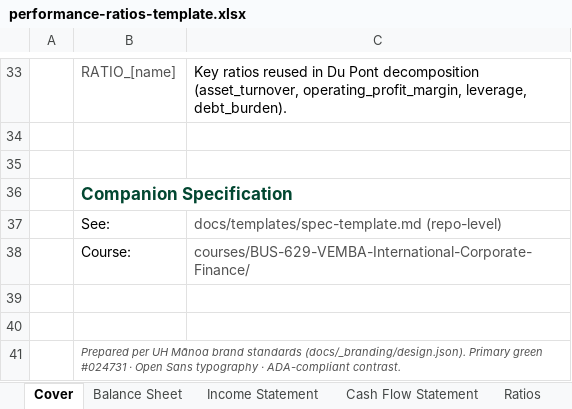
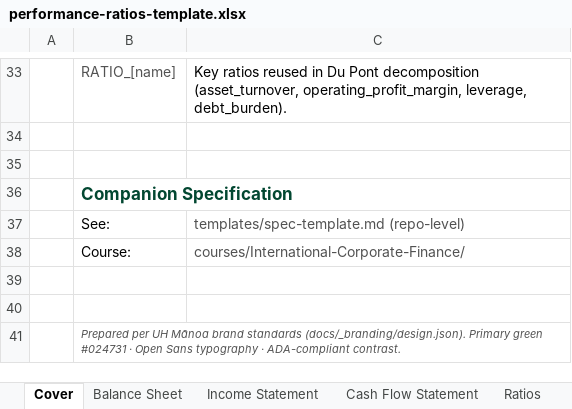
Before and after one commit to adamwstauffer/shidler, an Excel workbook: templates/spreadsheets/performance-ratios-template.xlsx, sheet Cover, drawn as a sheet; only a part is shown, gaps mark what is left out; values as stored, in another font and other column widths than the file's, no borders; the diff names each change by its address in the sheet, - before the commit and + after, or states it on an @@ line.

```diff
--- a/templates/spreadsheets/performance-ratios-template.xlsx (sheet Cover)
+++ b/templates/spreadsheets/performance-ratios-template.xlsx (sheet Cover)
-C37: docs/templates/spec-template.md (repo-level)
+C37: templates/spec-template.md (repo-level)
-C38: courses/BUS-629-VEMBA-International-Corporate-Finance/
+C38: courses/International-Corporate-Finance/
```
Also changed, not shown: 35 other files.
